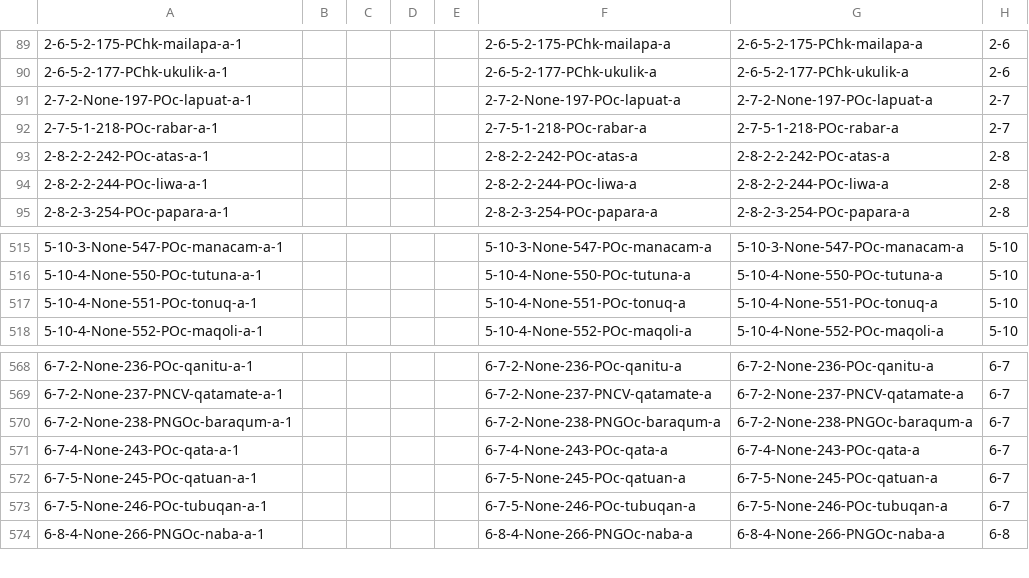
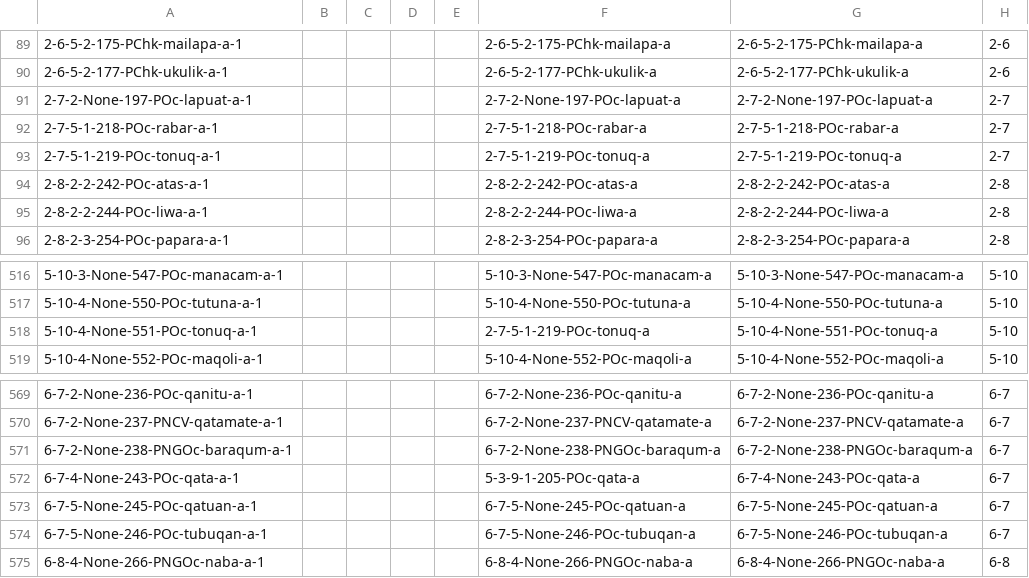
Before and after one commit to lexibank/tlopo, a CSV file: cldf/cf.csv, drawn as a sheet; only a part is shown, gaps mark what is left out; addresses are those after the commit; the diff names each change by its address in the sheet, - before the commit and + after, or states it on an @@ line.

```diff
--- a/cldf/cf.csv
+++ b/cldf/cf.csv
+row 93: 2-7-5-1-219-POc-tonuq-a-1 |  |  |  |  | 2-7-5-1-219-POc-tonuq-a | 2-7-5-1-219-POc-tonuq-a | 2-7
-F518: 5-10-4-None-551-POc-tonuq-a
+F518: 2-7-5-1-219-POc-tonuq-a
-F572: 6-7-4-None-243-POc-qata-a
+F572: 5-3-9-1-205-POc-qata-a
```
Also changed, not shown: cldf/cfitems.csv, cldf/chapters.csv, 26 other files.
